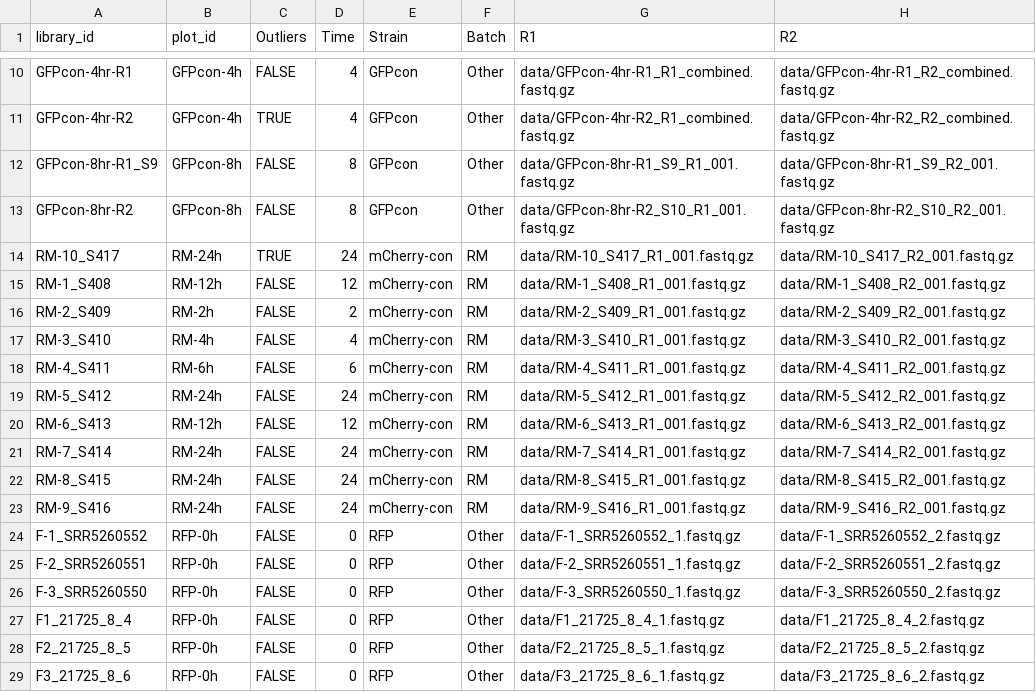
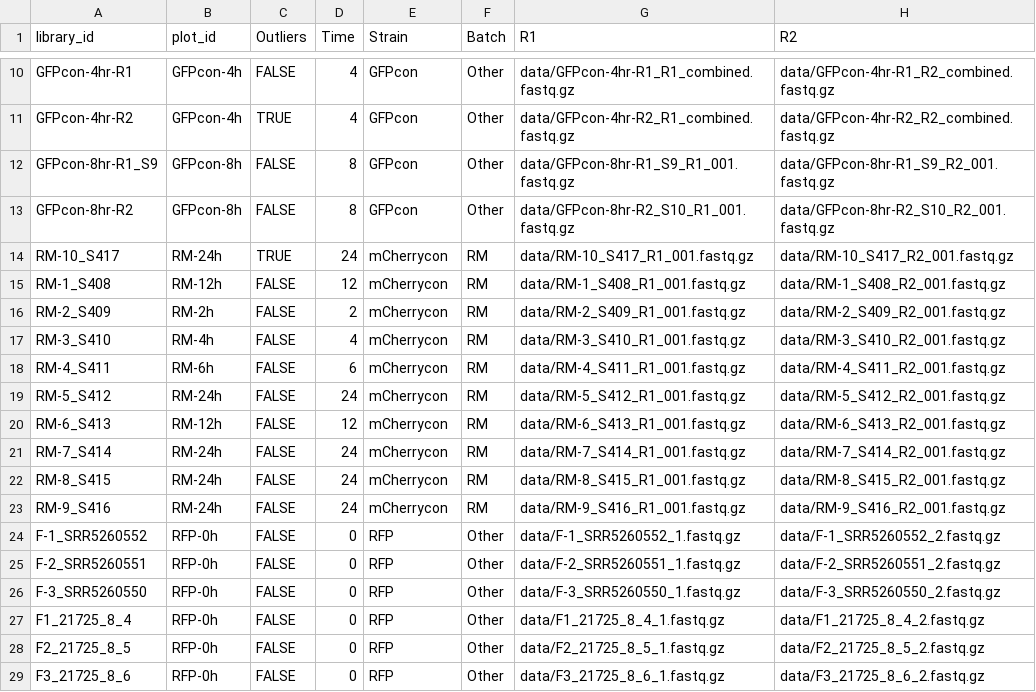
Before and after one commit to KL-Bloomer/mres-malaria-gene-expression, a TSV file: sample_sheet.tsv, drawn as a sheet; only a part is shown, gaps mark what is left out.

```diff
--- a/sample_sheet.tsv
+++ b/sample_sheet.tsv
@@ -13,12 +13,12 @@ GFPcon-8hr-R1_S9	GFPcon-8h	FALSE	8	GFPcon	Other	data/GFPcon-8hr-R1_S9_R1_001.fas
 GFPcon-8hr-R2	GFPcon-8h	FALSE	8	GFPcon	Other	data/GFPcon-8hr-R2_S10_R1_001.fastq.gz	data/GFPcon-8hr-R2_S10_R2_001.fastq.gz
-RM-10_S417	RM-24h	TRUE	24	mCherry-con	RM	data/RM-10_S417_R1_001.fastq.gz	data/RM-10_S417_R2_001.fastq.gz
-RM-1_S408	RM-12h	FALSE	12	mCherry-con	RM	data/RM-1_S408_R1_001.fastq.gz	data/RM-1_S408_R2_001.fastq.gz
-RM-2_S409	RM-2h	FALSE	2	mCherry-con	RM	data/RM-2_S409_R1_001.fastq.gz	data/RM-2_S409_R2_001.fastq.gz
-RM-3_S410	RM-4h	FALSE	4	mCherry-con	RM	data/RM-3_S410_R1_001.fastq.gz	data/RM-3_S410_R2_001.fastq.gz
-RM-4_S411	RM-6h	FALSE	6	mCherry-con	RM	data/RM-4_S411_R1_001.fastq.gz	data/RM-4_S411_R2_001.fastq.gz
-RM-5_S412	RM-24h	FALSE	24	mCherry-con	RM	data/RM-5_S412_R1_001.fastq.gz	data/RM-5_S412_R2_001.fastq.gz
-RM-6_S413	RM-12h	FALSE	12	mCherry-con	RM	data/RM-6_S413_R1_001.fastq.gz	data/RM-6_S413_R2_001.fastq.gz
-RM-7_S414	RM-24h	FALSE	24	mCherry-con	RM	data/RM-7_S414_R1_001.fastq.gz	data/RM-7_S414_R2_001.fastq.gz
-RM-8_S415	RM-24h	FALSE	24	mCherry-con	RM	data/RM-8_S415_R1_001.fastq.gz	data/RM-8_S415_R2_001.fastq.gz
-RM-9_S416	RM-24h	FALSE	24	mCherry-con	RM	data/RM-9_S416_R1_001.fastq.gz	data/RM-9_S416_R2_001.fastq.gz
+RM-10_S417	RM-24h	TRUE	24	mCherrycon	RM	data/RM-10_S417_R1_001.fastq.gz	data/RM-10_S417_R2_001.fastq.gz
+RM-1_S408	RM-12h	FALSE	12	mCherrycon	RM	data/RM-1_S408_R1_001.fastq.gz	data/RM-1_S408_R2_001.fastq.gz
+RM-2_S409	RM-2h	FALSE	2	mCherrycon	RM	data/RM-2_S409_R1_001.fastq.gz	data/RM-2_S409_R2_001.fastq.gz
+RM-3_S410	RM-4h	FALSE	4	mCherrycon	RM	data/RM-3_S410_R1_001.fastq.gz	data/RM-3_S410_R2_001.fastq.gz
+RM-4_S411	RM-6h	FALSE	6	mCherrycon	RM	data/RM-4_S411_R1_001.fastq.gz	data/RM-4_S411_R2_001.fastq.gz
+RM-5_S412	RM-24h	FALSE	24	mCherrycon	RM	data/RM-5_S412_R1_001.fastq.gz	data/RM-5_S412_R2_001.fastq.gz
+RM-6_S413	RM-12h	FALSE	12	mCherrycon	RM	data/RM-6_S413_R1_001.fastq.gz	data/RM-6_S413_R2_001.fastq.gz
+RM-7_S414	RM-24h	FALSE	24	mCherrycon	RM	data/RM-7_S414_R1_001.fastq.gz	data/RM-7_S414_R2_001.fastq.gz
+RM-8_S415	RM-24h	FALSE	24	mCherrycon	RM	data/RM-8_S415_R1_001.fastq.gz	data/RM-8_S415_R2_001.fastq.gz
+RM-9_S416	RM-24h	FALSE	24	mCherrycon	RM	data/RM-9_S416_R1_001.fastq.gz	data/RM-9_S416_R2_001.fastq.gz
 F-1_SRR5260552	RFP-0h	FALSE	0	RFP	Other	data/F-1_SRR5260552_1.fastq.gz	data/F-1_SRR5260552_2.fastq.gz
```
Also changed, not shown: 4 other files.
